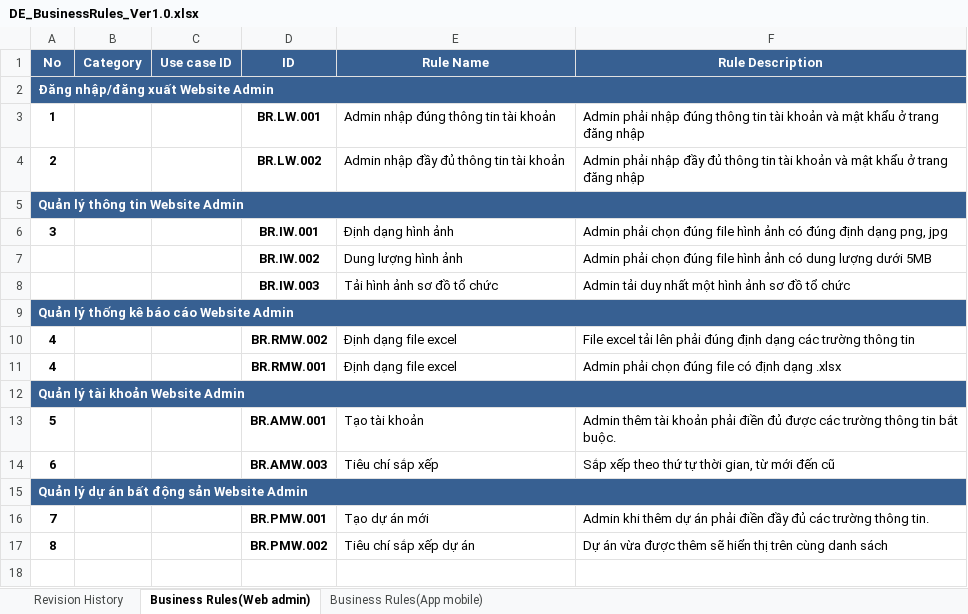
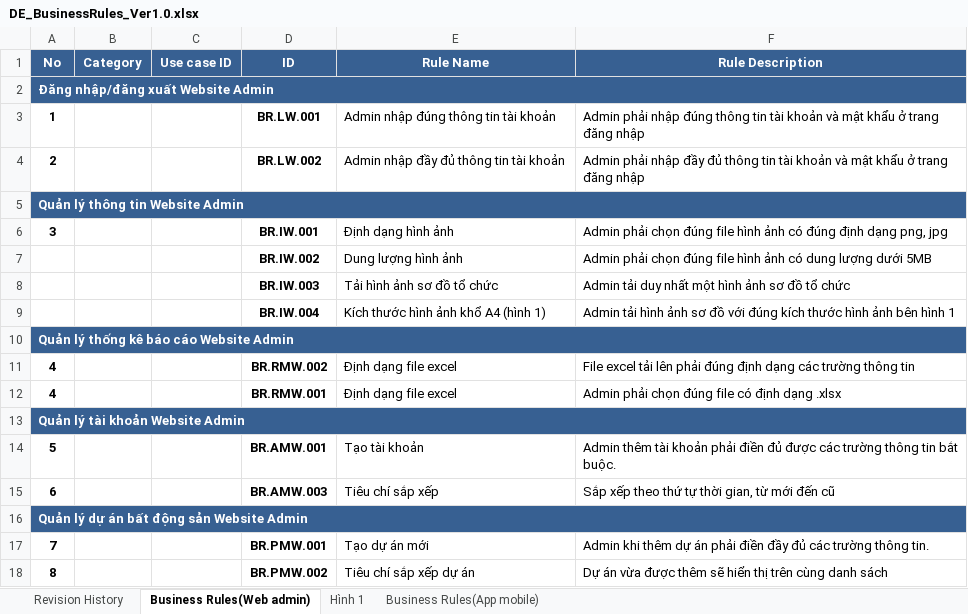
Before and after one commit to DamianHuynh/Capstone-Project, an Excel workbook: Improgress/2. Artifact and Deliverable/DetailDesign & Architect/Design/DE_BusinessRules_Ver1.0.xlsx, sheet Business Rules(Web admin), drawn as a sheet; values as stored, in another font and other column widths than the file's, no borders; the diff names each change by its address in the sheet, - before the commit and + after, or states it on an @@ line.

```diff
--- a/Improgress/2. Artifact and Deliverable/DetailDesign & Architect/Design/DE_BusinessRules_Ver1.0.xlsx (sheet Business Rules(Web admin))
+++ b/Improgress/2. Artifact and Deliverable/DetailDesign & Architect/Design/DE_BusinessRules_Ver1.0.xlsx (sheet Business Rules(Web admin))
+sheet tab: Hình 1
+row 9:  |  |  | BR.IW.004 | Kích thước hình ảnh khổ A4 (hình 1) | Admin tải hình ảnh sơ đồ với đúng kích thước hình ảnh bên hình 1
```
Also changed, not shown: charts or pictures, Improgress/2. Artifact and Deliverable/DetailDesign & Architect/Design/DE_MessageList_Ver1.0.xlsx.
